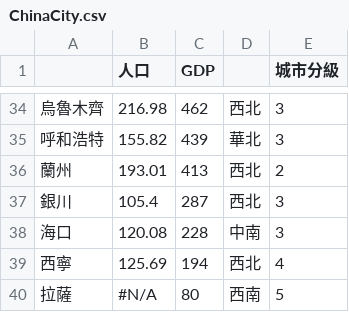
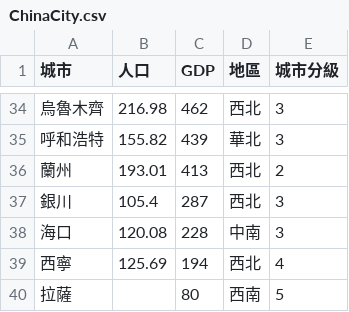
Before and after one commit to acchu0331/LAMath, a CSV file: ChinaCity.csv, drawn as a sheet; only a part is shown, gaps mark what is left out; the diff names each change by its address in the sheet, - before the commit and + after, or states it on an @@ line.

Commit message:
Update ChinaCity.csv

```diff
--- a/ChinaCity.csv
+++ b/ChinaCity.csv
-A1: (empty)
+A1: 城市
-D1: (empty)
+D1: 地區
-B40 (人口): #N/A
+B40 (人口): (empty)
```
